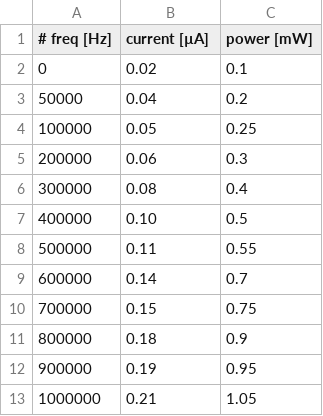
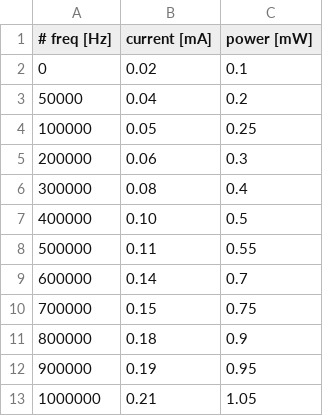
Before and after one commit to CreatorSiSo/hwp-03, a CSV file: data/V4012D.csv, drawn as a sheet.

```diff
--- a/data/V4012D.csv
+++ b/data/V4012D.csv
@@ -1,2 +1,2 @@
-# freq [Hz], current [µA], power [mW]
+# freq [Hz], current [mA], power [mW]
 0,         0.02, 0.1
```
Also changed, not shown: data/CD74HCT00E.csv, 4 other files.
